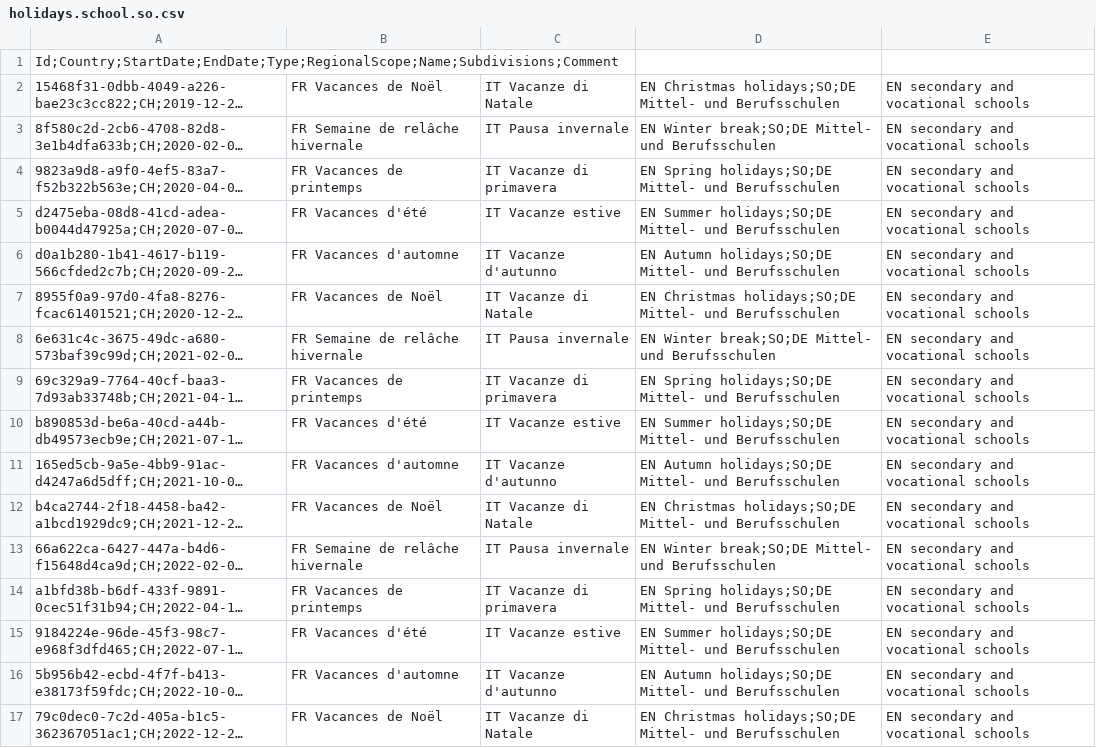
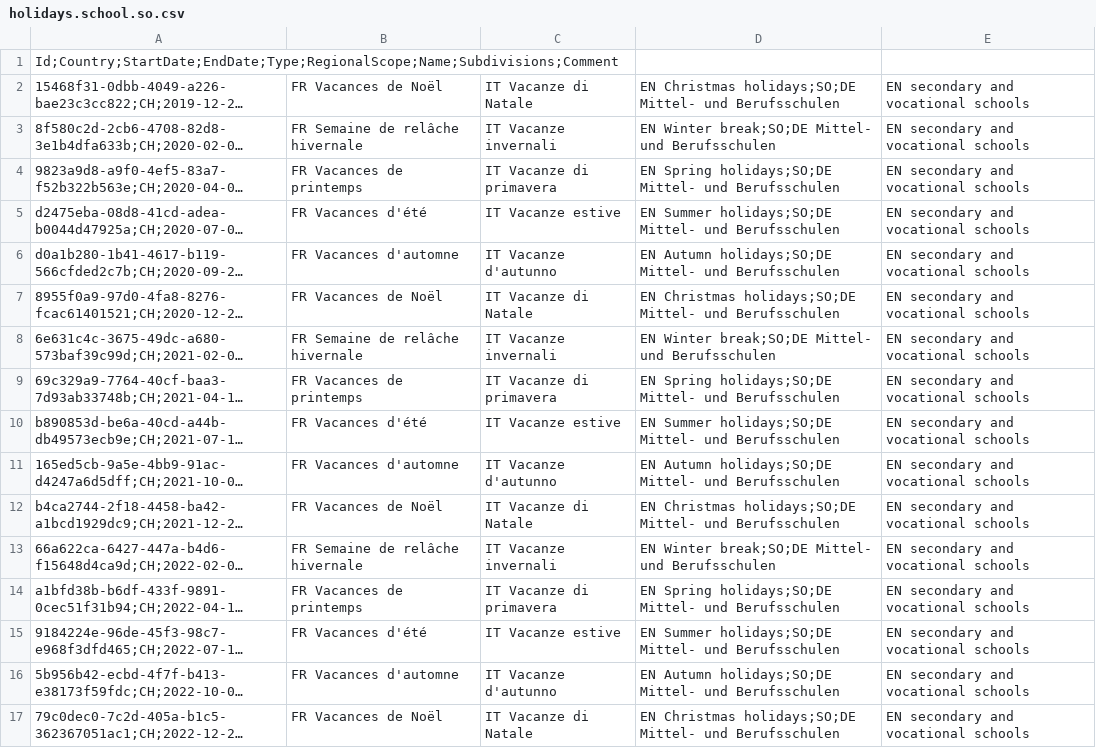
Before and after one commit to openpotato/openholidaysapi.data, a CSV file: src/ch/holidays/holidays.school.so.csv, drawn as a sheet; only a part is shown; long unchanged cells end in …; the diff covers the shown part only; the diff names each change by its address in the sheet, - before the commit and + after, or states it on an @@ line.

Commit message:
fixed italian school holiday names

```diff
--- a/src/ch/holidays/holidays.school.so.csv
+++ b/src/ch/holidays/holidays.school.so.csv
-C3: IT Pausa invernale
+C3: IT Vacanze invernali
-C8: IT Pausa invernale
+C8: IT Vacanze invernali
-C13: IT Pausa invernale
+C13: IT Vacanze invernali
```
Also changed, not shown: 9 edited cells elsewhere in this file.
